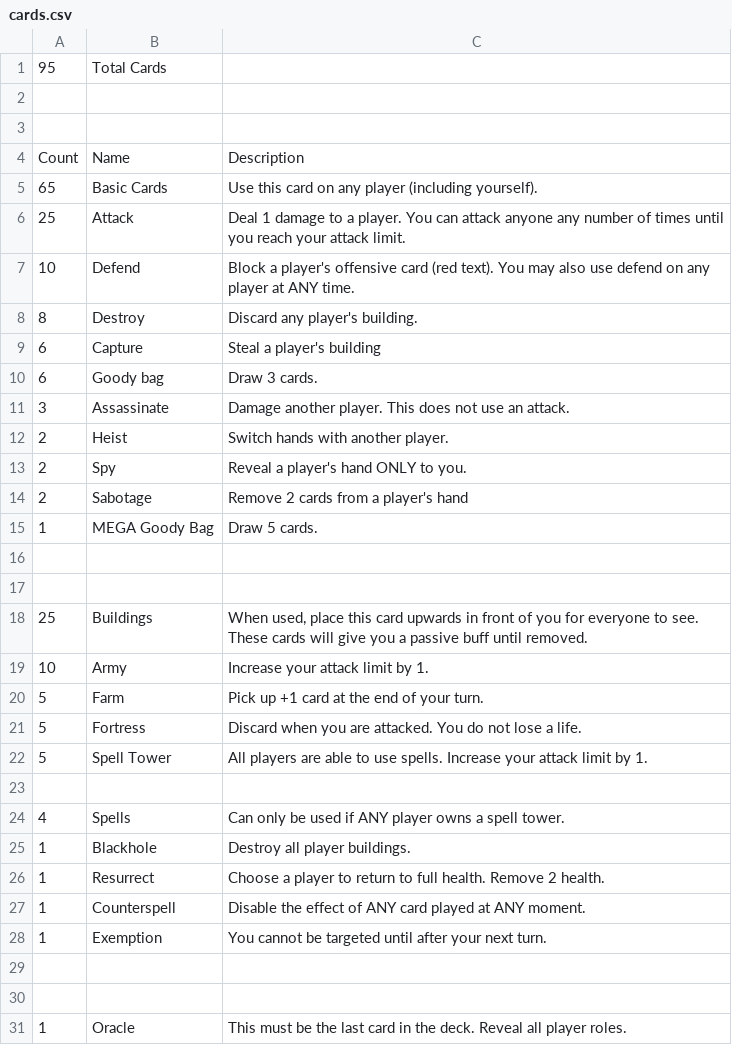
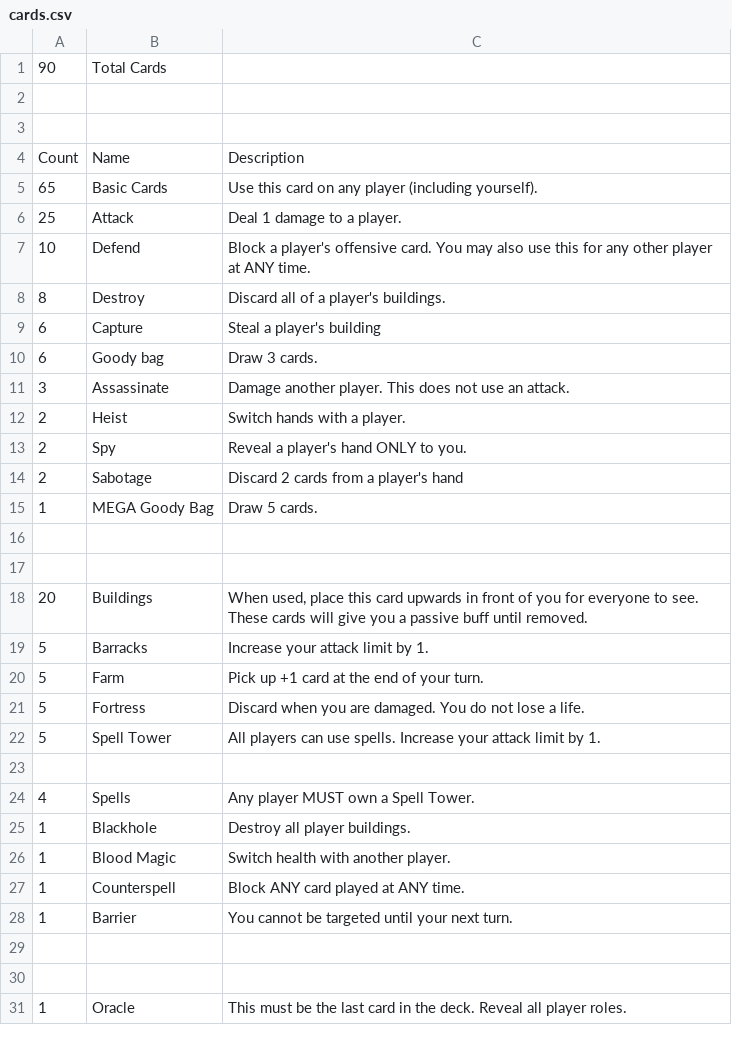
Before and after one commit to HammyPig/oracle, a CSV file: cards.csv, drawn as a sheet.

Commit message:
feat: DESTROY change + ARMY rename + more clarity

```diff
--- a/cards.csv
+++ b/cards.csv
@@ -1,2 +1,2 @@
-95,Total Cards,
+90,Total Cards,
 ,,
@@ -5,5 +5,5 @@ Count,Name,Description
 65,Basic Cards,Use this card on any player (including yourself).
-25,Attack,Deal 1 damage to a player. You can attack anyone any number of times until you reach your attack limit.
-10,Defend,Block a player's offensive card (red text). You may also use defend on any player at ANY time.
-8,Destroy,Discard any player's building.
+25,Attack,Deal 1 damage to a player.
+10,Defend,Block a player's offensive card. You may also use this for any other player at ANY time.
+8,Destroy,Discard all of a player's buildings.
 6,Capture,Steal a player's building
@@ -11,5 +11,5 @@ Count,Name,Description
 3,Assassinate,Damage another player. This does not use an attack.
-2,Heist,Switch hands with another player.
+2,Heist,Switch hands with a player.
 2,Spy,Reveal a player's hand ONLY to you.
-2,Sabotage,Remove 2 cards from a player's hand
+2,Sabotage,Discard 2 cards from a player's hand
 1,MEGA Goody Bag,Draw 5 cards.
@@ -17,13 +17,13 @@ Count,Name,Description
 ,,
-25,Buildings,"When used, place this card upwards in front of you for everyone to see. These cards will give you a passive buff until removed."
-10,Army,Increase your attack limit by 1.
+20,Buildings,"When used, place this card upwards in front of you for everyone to see. These cards will give you a passive buff until removed."
+5,Barracks,Increase your attack limit by 1.
 5,Farm,Pick up +1 card at the end of your turn.
-5,Fortress,Discard when you are attacked. You do not lose a life.
-5,Spell Tower,All players are able to use spells. Increase your attack limit by 1.
+5,Fortress,Discard when you are damaged. You do not lose a life.
+5,Spell Tower,All players can use spells. Increase your attack limit by 1.
 ,,
-4,Spells,Can only be used if ANY player owns a spell tower.
+4,Spells,Any player MUST own a Spell Tower.
 1,Blackhole,Destroy all player buildings.
-1,Resurrect,Choose a player to return to full health. Remove 2 health.
-1,Counterspell,Disable the effect of ANY card played at ANY moment.
-1,Exemption,You cannot be targeted until after your next turn.
+1,Blood Magic,Switch health with another player.
+1,Counterspell,Block ANY card played at ANY time.
+1,Barrier,You cannot be targeted until your next turn.
 ,,
```
